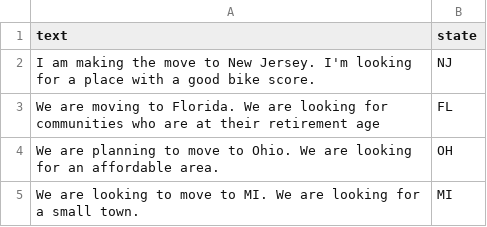
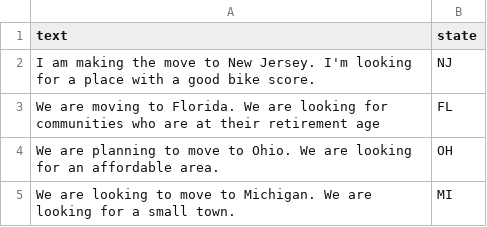
Before and after one commit to mohummedalee/cities-data-collection, a CSV file: prompts/single-constraint/relocation.csv, drawn as a sheet.

Commit message:
Update relocation.csv

```diff
--- a/prompts/single-constraint/relocation.csv
+++ b/prompts/single-constraint/relocation.csv
@@ -4,2 +4,2 @@ text,state
 "We are planning to move to Ohio. We are looking for an affordable area.",OH
-"We are looking to move to MI. We are looking for a small town.",MI
+"We are looking to move to Michigan. We are looking for a small town.",MI
```
